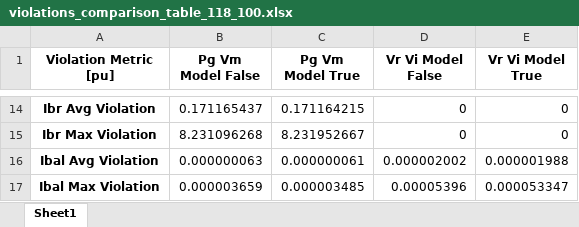
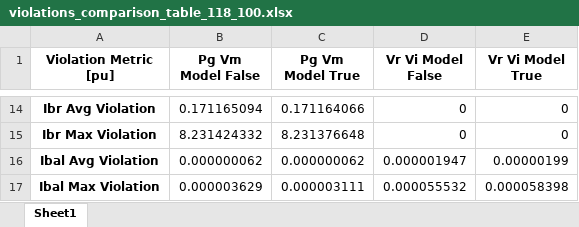
Before and after one commit to bastiengiraud/AC-OPF-verification, an Excel workbook: MinMax/scripts/comparison/violations_comparison_table_118_100.xlsx, sheet Sheet1, drawn as a sheet; only a part is shown, gaps mark what is left out; values as stored, in another font and other column widths than the file's, no borders; the diff covers the shown part only; the diff names each change by its address in the sheet, - before the commit and + after, or states it on an @@ line.

```diff
--- a/MinMax/scripts/comparison/violations_comparison_table_118_100.xlsx (sheet Sheet1)
+++ b/MinMax/scripts/comparison/violations_comparison_table_118_100.xlsx (sheet Sheet1)
-B14 (Pg Vm Model False): 0.171165437
+B14 (Pg Vm Model False): 0.171165094
-C14 (Pg Vm Model True): 0.171164215
+C14 (Pg Vm Model True): 0.171164066
-B15 (Pg Vm Model False): 8.231096268
+B15 (Pg Vm Model False): 8.231424332
-C15 (Pg Vm Model True): 8.231952667
+C15 (Pg Vm Model True): 8.231376648
-B16 (Pg Vm Model False): 0.000000063
+B16 (Pg Vm Model False): 0.000000062
-C16 (Pg Vm Model True): 0.000000061
+C16 (Pg Vm Model True): 0.000000062
-D16 (Vr Vi Model False): 0.000002002
+D16 (Vr Vi Model False): 0.000001947
-E16 (Vr Vi Model True): 0.000001988
+E16 (Vr Vi Model True): 0.00000199
-B17 (Pg Vm Model False): 0.000003659
+B17 (Pg Vm Model False): 0.000003629
-C17 (Pg Vm Model True): 0.000003485
+C17 (Pg Vm Model True): 0.000003111
-D17 (Vr Vi Model False): 0.00005396
+D17 (Vr Vi Model False): 0.000055532
-E17 (Vr Vi Model True): 0.000053347
+E17 (Vr Vi Model True): 0.000058398
```
Also changed, not shown: 32 edited cells elsewhere in this sheet, MinMax/scripts/comparison/accuracy_comparison_table_118_100.xlsx, verification/model_verification_results_118_buses.xlsx, 51 other files.
